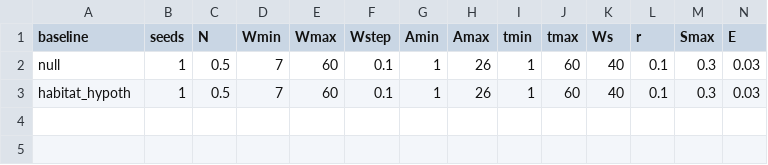
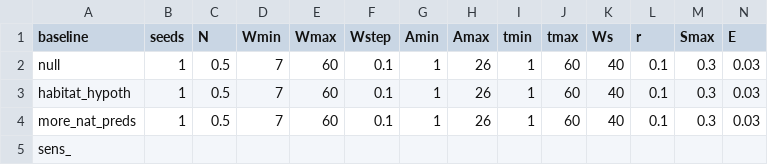
Before and after one commit to msabal/SDP-pred-mig, a CSV file: raw-data/Parameter_Iterations_Tracking.csv, drawn as a sheet; only a part is shown; rows hold the shown columns only; the diff names each change by its address in the sheet, - before the commit and + after, or states it on an @@ line.

```diff
--- a/raw-data/Parameter_Iterations_Tracking.csv
+++ b/raw-data/Parameter_Iterations_Tracking.csv
+row 4: more_nat_preds | 1 | 0.5 | 7 | 60 | 0.1 | 1 | 26 | 1 | 60 | 40 | 0.1 | 0.3 | 0.03
+row 5: sens_
```
Also changed, not shown: 3 other files.
